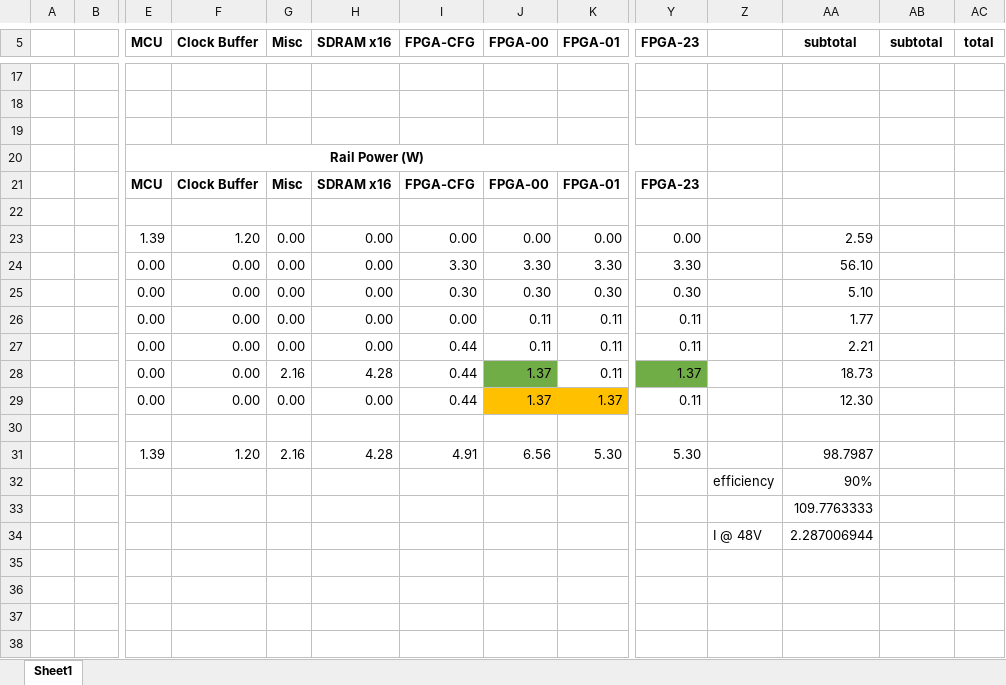
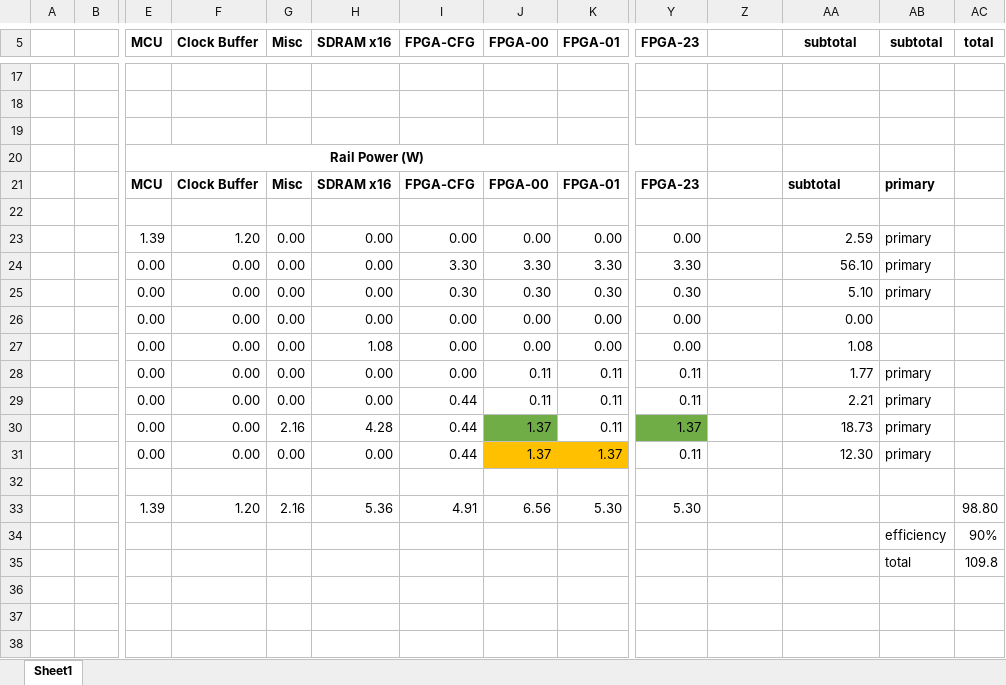
Before and after one commit to siglabsoss/copper-suicide, an Excel workbook: hardware/power_budget.xlsx, sheet Sheet1, drawn as a sheet; only a part is shown, gaps mark what is left out; the shorter side is filled out with more unchanged rows; values as stored, in another font and other column widths than the file's, no borders; removed rows and columns are numbered as before the commit, all else as after; rows hold the shown columns only; the diff names each change by its address in the sheet, - before the commit and + after, or states it on an @@ line.

```diff
--- a/hardware/power_budget.xlsx (sheet Sheet1)
+++ b/hardware/power_budget.xlsx (sheet Sheet1)
-AA21 (subtotal): (empty)
+AA21 (subtotal): subtotal
-AB21 (subtotal): (empty)
+AB21 (subtotal): primary
-AB23:AB25 (subtotal): (empty)
+AB23:AB25 (subtotal): primary
+row 26:  |  | 0.00 | 0.00 | 0.00 | 0.00 | 0.00 | 0.00 | 0.00 | 0.00 |  | 0.00
+row 27:  |  | 0.00 | 0.00 | 0.00 | 1.08 | 0.00 | 0.00 | 0.00 | 0.00 |  | 1.08
-AB28:AB31 (subtotal): (empty)
+AB28:AB31 (subtotal): primary
-H33 (SDRAM x16): 4.28
+H33 (SDRAM x16): 5.36
-AA33 (subtotal): 98.7987
+AA33 (subtotal): (empty)
-AC33 (total): (empty)
+AC33 (total): 98.80
-row 32:  |  |  |  |  |  |  |  |  |  | efficiency | 90%
-row 33:  |  |  |  |  |  |  |  |  |  |  | 109.7763333
+row 34:  |  |  |  |  |  |  |  |  |  |  |  | efficiency | 90%
+row 35:  |  |  |  |  |  |  |  |  |  |  |  | total | 109.8
-row 36:  |  |  |  |  |  |  |  |  |  | I @ 48V | 2.287006944
+row 36: (empty)
```
Also changed, not shown: formulas that keep their value, 11 other files.
